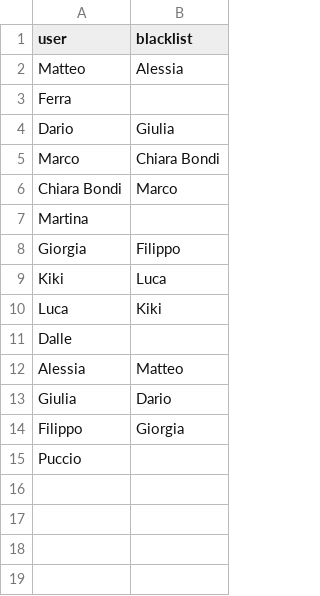
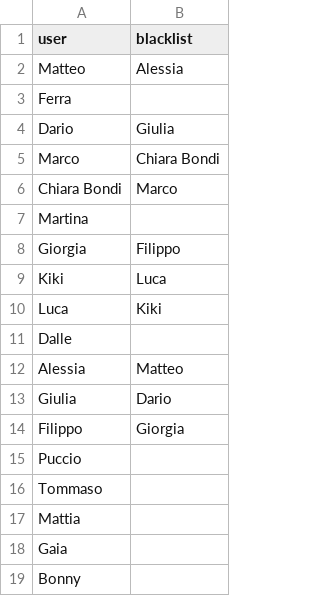
Before and after one commit to TaleWind28/SecretSanta, a CSV file: static/data/participants.csv, drawn as a sheet; the diff names each change by its address in the sheet, - before the commit and + after, or states it on an @@ line.

```diff
--- a/static/data/participants.csv
+++ b/static/data/participants.csv
+row 16: Tommaso
+row 17: Mattia
+row 18: Gaia
+row 19: Bonny
```
Also changed, not shown: 8 other files.
